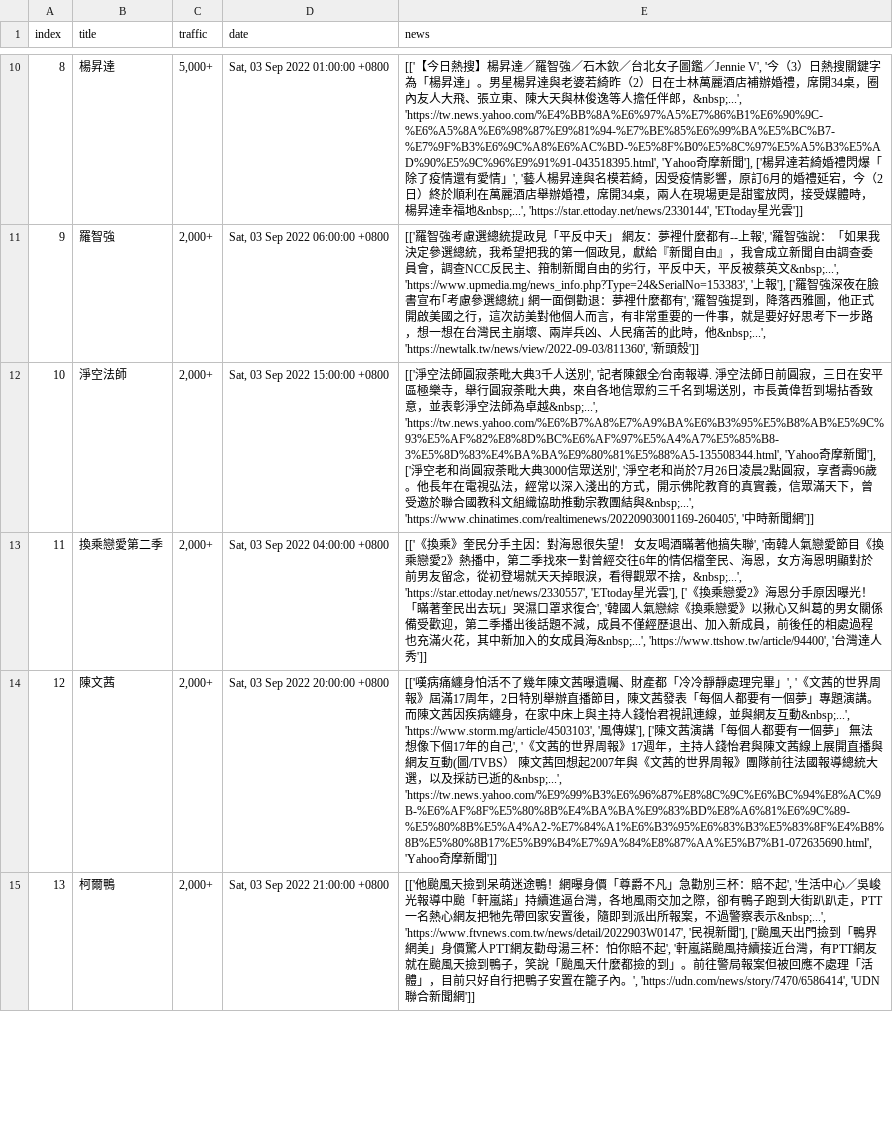
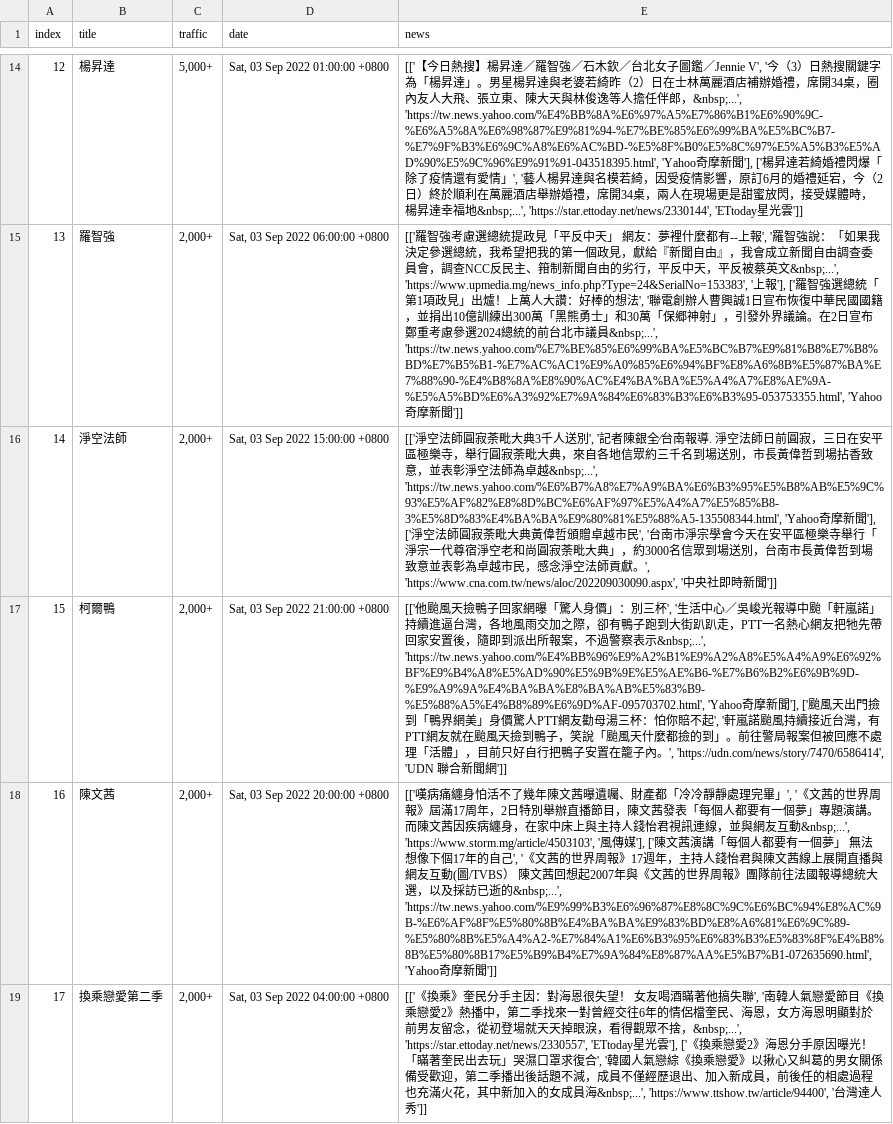
Before and after one commit to rockleona/chitchatter_crawler, a CSV file: output/keywords.csv, drawn as a sheet; only a part is shown, gaps mark what is left out; removed rows and columns are numbered as before the commit, all else as after; the diff covers the shown part only; the diff names each change by its address in the sheet, - before the commit and + after, or states it on an @@ line.

```diff
--- a/output/keywords.csv
+++ b/output/keywords.csv
@@ column A (index) renumbered between rows 8 and 24 @@
-E15 (news): …['羅智強深夜在臉書宣布｢考慮參選總統｣ 網一面倒勸退：夢裡什麼都有', '羅智強提到，降落西雅圖，他正式開啟美國之行，這次訪美對他個人而言，有非常重要的一件事，就是要好好思考下一步路，想一想在台灣民主崩壞、兩岸兵凶、人民痛苦的此時，他&nbsp;...', 'https://newtalk.tw/news/view/2022-09-03/811360', '新頭殼']]
+E15 (news): …['羅智強選總統「第1項政見」出爐！上萬人大讚：好棒的想法', '聯電創辦人曹興誠1日宣布恢復中華民國國籍，並捐出10億訓練出300萬「黑熊勇士」和30萬「保郷神射」，引發外界議論。在2日宣布鄭重考慮參選2024總統的前台北市議員&nbsp;...', 'https://tw.news.yahoo.com/%E7%BE%85%E6%99%BA%E5%BC%B7%E9%81%B8%E7%B8%BD%E7%B5%B1-%E7%AC%AC1%E9%A0%85%E6%94%BF%E8%A6%8B%E5%87%BA%E7%88%90-%E4%B8%8A%E8%90%AC%E4%BA%BA%E5%A4%A7%E8%AE%9A-%E5%A5%BD%E6%A3%92%E7%9A%84%E6%83%B3%E6%B3%95-053753355.html', 'Yahoo奇摩新聞']]
-E16 (news): …'], ['淨空老和尚圓寂荼毗大典3000信眾送別', '淨空老和尚於7月26日凌晨2點圓寂，享耆壽96歲。他長年在電視弘法，經常以深入淺出的方式，開示佛陀教育的真實義，信眾滿天下，曾受邀於聯合國教科文組織協助推動宗教團結與&nbsp;...', 'https://www.chinatimes.com/realtimenews/20220903001169-260405', '中時新聞網']]
+E16 (news): …'], ['淨空法師圓寂荼毗大典黃偉哲頒贈卓越市民', '台南市淨宗學會今天在安平區極樂寺舉行「淨宗一代尊宿淨空老和尚圓寂荼毗大典」，約3000名信眾到場送別，台南市長黃偉哲到場致意並表彰為卓越市民，感念淨空法師貢獻。', 'https://www.cna.com.tw/news/aloc/202209030090.aspx', '中央社即時新聞']]
+row 17: 15 | 柯爾鴨 | 2,000+ | Sat, 03 Sep 2022 21:00:00 +0800 | [['他颱風天撿鴨子回家網曝「驚人身價」：別三杯', '生活中心／吳峻光報導中颱「軒嵐諾」持續進逼台灣，各地風雨交加之際，卻有鴨子跑到大街趴趴走，PTT一名熱心網友把牠先帶回家安置後，隨即到派出所報案，不過警察表示&nbsp;...', 'https://tw.news.yahoo.com/%E4%BB%96%E9%A2%B1%E9%A2%A8%E5%A4%A9%E6%92%BF%E9%B4%A8%E5%AD%90%E5%9B%9E%E5%AE%B6-%E7%B6%B2%E6%9B%9D-%E9%A9%9A%E4%BA%BA%E8%BA%AB%E5%83%B9-%E5%88%A5%E4%B8%89%E6%9D%AF-095703702.html', 'Yahoo奇摩新聞'], ['颱風天出門撿到「鴨界網美」身價驚人PTT網友勸母湯三杯：怕你賠不起', '軒嵐諾颱風持續接近台灣，有PTT網友就在颱風天撿到鴨子，笑說「颱風天什麼都撿的到」。前往警局報案但被回應不處理「活體」，目前只好自行把鴨子安置在籠子內。', 'https://udn.com/news/story/7470/6586414', 'UDN 聯合新聞網']]
@@ row 14 moved to row 18: 16 @@
-row 15: 13 | 柯爾鴨 | 2,000+ | Sat, 03 Sep 2022 21:00:00 +0800 | [['他颱風天撿到呆萌迷途鴨！網曝身價「尊爵不凡」急勸別三杯：賠不起', '生活中心／吳峻光報導中颱「軒嵐諾」持續進逼台灣，各地風雨交加之際，卻有鴨子跑到大街趴趴走，PTT一名熱心網友把牠先帶回家安置後，隨即到派出所報案，不過警察表示&nbsp;...', 'https://www.ftvnews.com.tw/news/detail/2022903W0147', '民視新聞'], ['颱風天出門撿到「鴨界網美」身價驚人PTT網友勸母湯三杯：怕你賠不起', '軒嵐諾颱風持續接近台灣，有PTT網友就在颱風天撿到鴨子，笑說「颱風天什麼都撿的到」。前往警局報案但被回應不處理「活體」，目前只好自行把鴨子安置在籠子內。', 'https://udn.com/news/story/7470/6586414', 'UDN 聯合新聞網']]
```
Also changed, not shown: 3 added rows, 4 moved rows and 3 edited cells elsewhere in this file, 1 other file.
